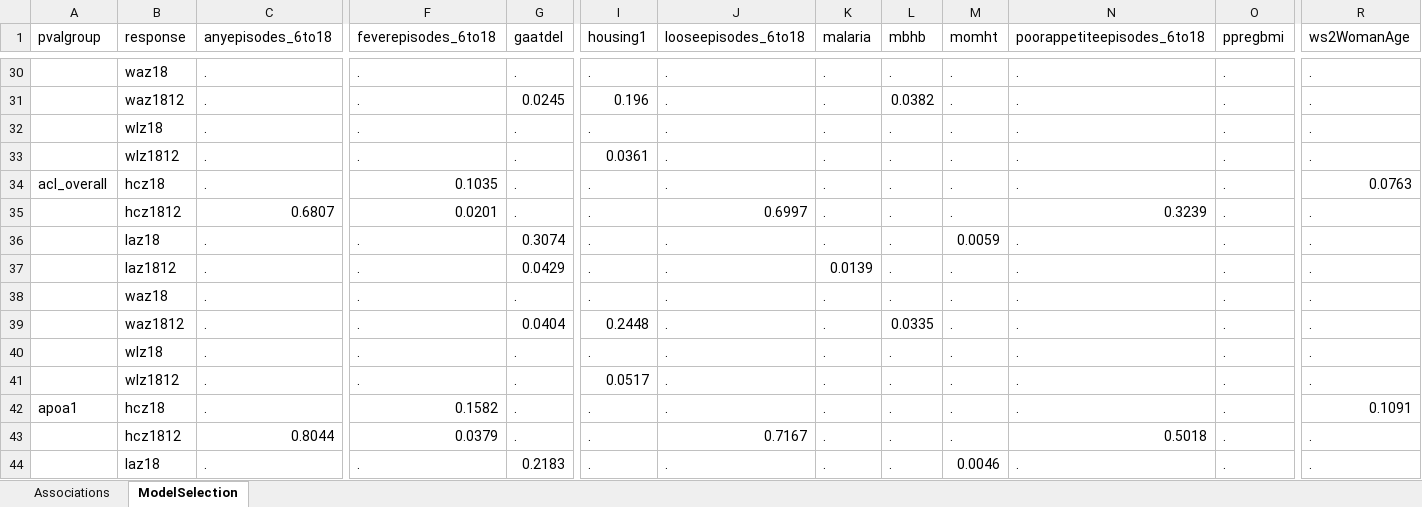
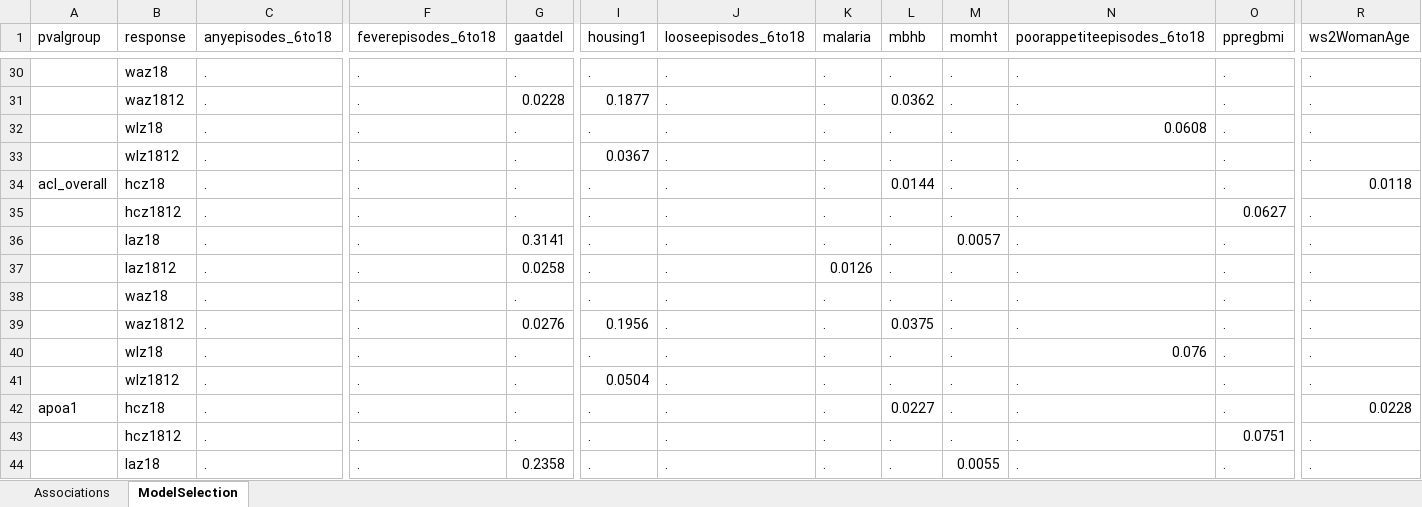
Before and after one commit to brianvhong/ghana-study, an Excel workbook: R/reports/DYADG_HDL_associations_20191115.xlsx, sheet ModelSelection, drawn as a sheet; only a part is shown, gaps mark what is left out; values as stored, in another font and other column widths than the file's, no cell formats; the diff covers the shown part only; the diff names each change by its address in the sheet, - before the commit and + after, or states it on an @@ line.

```diff
--- a/R/reports/DYADG_HDL_associations_20191115.xlsx (sheet ModelSelection)
+++ b/R/reports/DYADG_HDL_associations_20191115.xlsx (sheet ModelSelection)
-G31 (gaatdel): 0.0245
+G31 (gaatdel): 0.0228
-I31 (housing1): 0.196
+I31 (housing1): 0.1877
-L31 (mbhb): 0.0382
+L31 (mbhb): 0.0362
-N32 (poorappetiteepisodes_6to18): .
+N32 (poorappetiteepisodes_6to18): 0.0608
-I33 (housing1): 0.0361
+I33 (housing1): 0.0367
-F34 (feverepisodes_6to18): 0.1035
+F34 (feverepisodes_6to18): .
-L34 (mbhb): .
+L34 (mbhb): 0.0144
-R34 (ws2WomanAge): 0.0763
+R34 (ws2WomanAge): 0.0118
-C35 (anyepisodes_6to18): 0.6807
+C35 (anyepisodes_6to18): .
-F35 (feverepisodes_6to18): 0.0201
+F35 (feverepisodes_6to18): .
-J35 (looseepisodes_6to18): 0.6997
+J35 (looseepisodes_6to18): .
-N35 (poorappetiteepisodes_6to18): 0.3239
+N35 (poorappetiteepisodes_6to18): .
-O35 (ppregbmi): .
+O35 (ppregbmi): 0.0627
-G36 (gaatdel): 0.3074
+G36 (gaatdel): 0.3141
-M36 (momht): 0.0059
+M36 (momht): 0.0057
-G37 (gaatdel): 0.0429
+G37 (gaatdel): 0.0258
-K37 (malaria): 0.0139
+K37 (malaria): 0.0126
-G39 (gaatdel): 0.0404
+G39 (gaatdel): 0.0276
-I39 (housing1): 0.2448
+I39 (housing1): 0.1956
-L39 (mbhb): 0.0335
+L39 (mbhb): 0.0375
-N40 (poorappetiteepisodes_6to18): .
+N40 (poorappetiteepisodes_6to18): 0.076
-I41 (housing1): 0.0517
+I41 (housing1): 0.0504
-F42 (feverepisodes_6to18): 0.1582
+F42 (feverepisodes_6to18): .
-L42 (mbhb): .
+L42 (mbhb): 0.0227
-R42 (ws2WomanAge): 0.1091
+R42 (ws2WomanAge): 0.0228
-C43 (anyepisodes_6to18): 0.8044
+C43 (anyepisodes_6to18): .
-F43 (feverepisodes_6to18): 0.0379
+F43 (feverepisodes_6to18): .
-J43 (looseepisodes_6to18): 0.7167
+J43 (looseepisodes_6to18): .
-N43 (poorappetiteepisodes_6to18): 0.5018
+N43 (poorappetiteepisodes_6to18): .
-O43 (ppregbmi): .
+O43 (ppregbmi): 0.0751
-G44 (gaatdel): 0.2183
+G44 (gaatdel): 0.2358
-M44 (momht): 0.0046
+M44 (momht): 0.0055
```
Also changed, not shown: 8 added rows, 8 removed rows and 103 edited cells elsewhere in this sheet, sheet Associations, cell formats, 7 other files.
